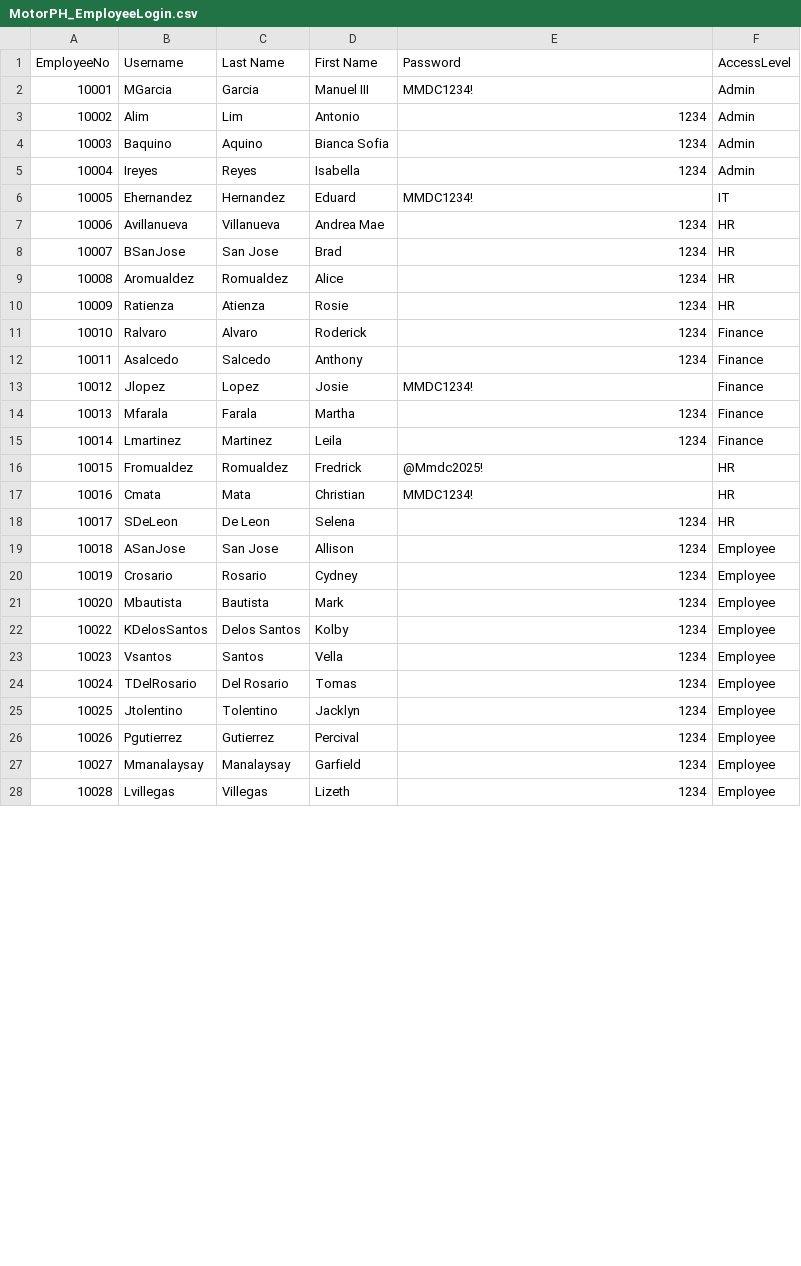
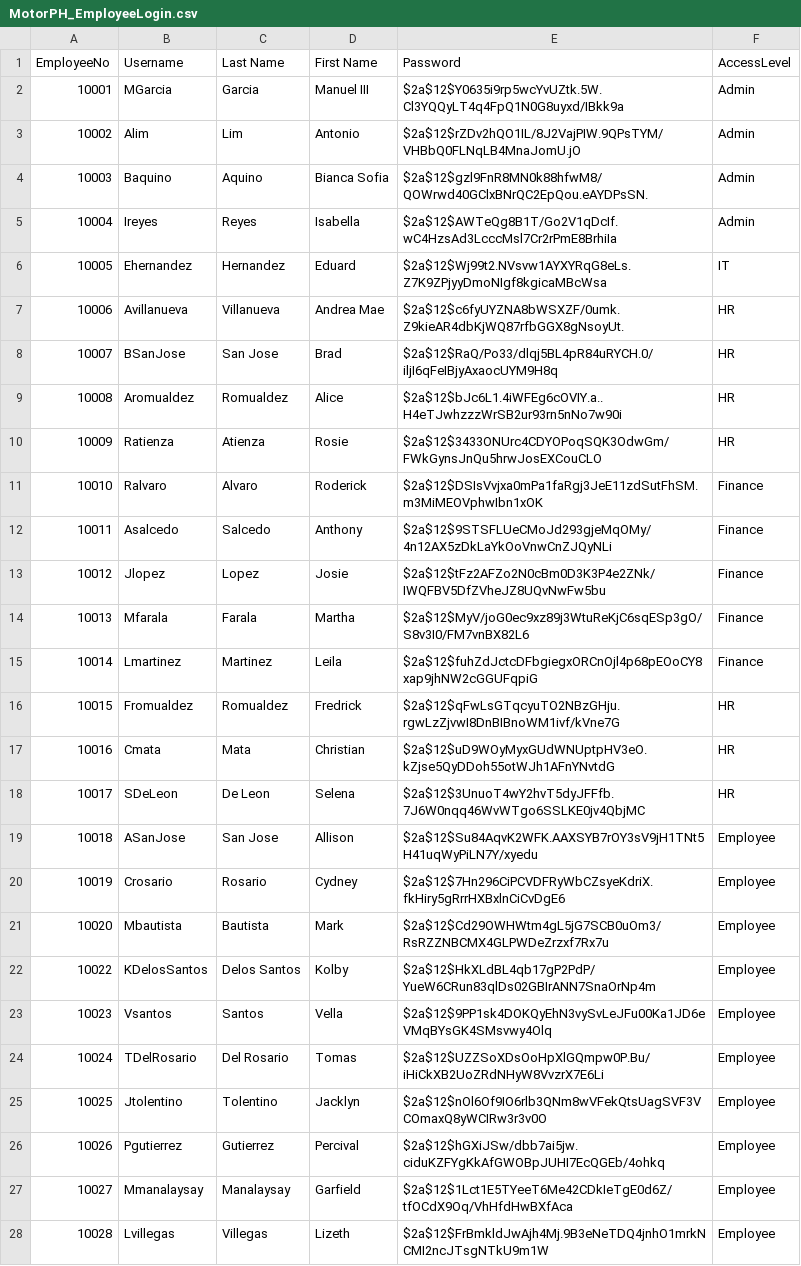
Before and after one commit to angelabove00/IAS2_Group16, a CSV file: MotorPH_OOP/src/motorph_oop/resources/MotorPH_EmployeeLogin.csv, drawn as a sheet; only a part is shown; the diff covers the shown part only.

Commit message:
M2-C1: migrate login CSV to bcrypt hashes; add .gitignore

```diff
--- a/MotorPH_OOP/src/motorph_oop/resources/MotorPH_EmployeeLogin.csv
+++ b/MotorPH_OOP/src/motorph_oop/resources/MotorPH_EmployeeLogin.csv
@@ -1,28 +1,28 @@
 EmployeeNo,Username,Last Name,First Name,Password,AccessLevel
-10001,MGarcia,Garcia,Manuel III,MMDC1234!,Admin
-10002,Alim,Lim,Antonio,1234,Admin
-10003,Baquino,Aquino,Bianca Sofia,1234,Admin
-10004,Ireyes,Reyes,Isabella,1234,Admin
-10005,Ehernandez,Hernandez,Eduard,MMDC1234!,IT
-10006,Avillanueva,Villanueva,Andrea Mae,1234,HR
-10007,BSanJose,San Jose,Brad,1234,HR
-10008,Aromualdez,Romualdez,Alice,1234,HR
-10009,Ratienza,Atienza,Rosie ,1234,HR
-10010,Ralvaro,Alvaro,Roderick,1234,Finance
-10011,Asalcedo,Salcedo,Anthony,1234,Finance
-10012,Jlopez,Lopez,Josie ,MMDC1234!,Finance
-10013,Mfarala,Farala,Martha,1234,Finance
-10014,Lmartinez,Martinez,Leila,1234,Finance
-10015,Fromualdez,Romualdez,Fredrick ,@Mmdc2025!,HR
-10016,Cmata,Mata,Christian,MMDC1234!,HR
-10017,SDeLeon,De Leon,Selena ,1234,HR
-10018,ASanJose,San Jose,Allison ,1234,Employee
-10019,Crosario,Rosario,Cydney ,1234,Employee
-10020,Mbautista,Bautista,Mark ,1234,Employee
-10022,KDelosSantos,Delos Santos,Kolby ,1234,Employee
-10023,Vsantos,Santos,Vella ,1234,Employee
-10024,TDelRosario,Del Rosario,Tomas,1234,Employee
-10025,Jtolentino,Tolentino,Jacklyn ,1234,Employee
-10026,Pgutierrez,Gutierrez,Percival ,1234,Employee
-10027,Mmanalaysay,Manalaysay,Garfield ,1234,Employee
-10028,Lvillegas,Villegas,Lizeth ,1234,Employee
+10001,MGarcia,Garcia,Manuel III,$2a$12$Y0635i9rp5wcYvUZtk.5W.Cl3YQQyLT4q4FpQ1N0G8uyxd/IBkk9a,Admin
+10002,Alim,Lim,Antonio,$2a$12$rZDv2hQO1IL/8J2VajPIW.9QPsTYM/VHBbQ0FLNqLB4MnaJomU.jO,Admin
+10003,Baquino,Aquino,Bianca Sofia,$2a$12$gzl9FnR8MN0k88hfwM8/QOWrwd40GClxBNrQC2EpQou.eAYDPsSN.,Admin
+10004,Ireyes,Reyes,Isabella,$2a$12$AWTeQg8B1T/Go2V1qDcIf.wC4HzsAd3LcccMsl7Cr2rPmE8BrhiIa,Admin
+10005,Ehernandez,Hernandez,Eduard,$2a$12$Wj99t2.NVsvw1AYXYRqG8eLs.Z7K9ZPjyyDmoNIgf8kgicaMBcWsa,IT
+10006,Avillanueva,Villanueva,Andrea Mae,$2a$12$c6fyUYZNA8bWSXZF/0umk.Z9kieAR4dbKjWQ87rfbGGX8gNsoyUt.,HR
+10007,BSanJose,San Jose,Brad,$2a$12$RaQ/Po33/dlqj5BL4pR84uRYCH.0/iljI6qFeIBjyAxaocUYM9H8q,HR
+10008,Aromualdez,Romualdez,Alice,$2a$12$bJc6L1.4iWFEg6cOVIY.a..H4eTJwhzzzWrSB2ur93rn5nNo7w90i,HR
+10009,Ratienza,Atienza,Rosie ,$2a$12$3433ONUrc4CDYOPoqSQK3OdwGm/FWkGynsJnQu5hrwJosEXCouCLO,HR
+10010,Ralvaro,Alvaro,Roderick,$2a$12$DSIsVvjxa0mPa1faRgj3JeE11zdSutFhSM.m3MiMEOVphwIbn1xOK,Finance
+10011,Asalcedo,Salcedo,Anthony,$2a$12$9STSFLUeCMoJd293gjeMqOMy/4n12AX5zDkLaYkOoVnwCnZJQyNLi,Finance
+10012,Jlopez,Lopez,Josie ,$2a$12$tFz2AFZo2N0cBm0D3K3P4e2ZNk/IWQFBV5DfZVheJZ8UQvNwFw5bu,Finance
+10013,Mfarala,Farala,Martha,$2a$12$MyV/joG0ec9xz89j3WtuReKjC6sqESp3gO/S8v3I0/FM7vnBX82L6,Finance
+10014,Lmartinez,Martinez,Leila,$2a$12$fuhZdJctcDFbgiegxORCnOjl4p68pEOoCY8xap9jhNW2cGGUFqpiG,Finance
+10015,Fromualdez,Romualdez,Fredrick ,$2a$12$qFwLsGTqcyuTO2NBzGHju.rgwLzZjvwI8DnBIBnoWM1ivf/kVne7G,HR
+10016,Cmata,Mata,Christian,$2a$12$uD9WOyMyxGUdWNUptpHV3eO.kZjse5QyDDoh55otWJh1AFnYNvtdG,HR
+10017,SDeLeon,De Leon,Selena ,$2a$12$3UnuoT4wY2hvT5dyJFFfb.7J6W0nqq46WvWTgo6SSLKE0jv4QbjMC,HR
+10018,ASanJose,San Jose,Allison ,$2a$12$Su84AqvK2WFK.AAXSYB7rOY3sV9jH1TNt5H41uqWyPiLN7Y/xyedu,Employee
+10019,Crosario,Rosario,Cydney ,$2a$12$7Hn296CiPCVDFRyWbCZsyeKdriX.fkHiry5gRrrHXBxlnCiCvDgE6,Employee
+10020,Mbautista,Bautista,Mark ,$2a$12$Cd29OWHWtm4gL5jG7SCB0uOm3/RsRZZNBCMX4GLPWDeZrzxf7Rx7u,Employee
+10022,KDelosSantos,Delos Santos,Kolby ,$2a$12$HkXLdBL4qb17gP2PdP/YueW6CRun83qlDs02GBIrANN7SnaOrNp4m,Employee
+10023,Vsantos,Santos,Vella ,$2a$12$9PP1sk4DOKQyEhN3vySvLeJFu00Ka1JD6eVMqBYsGK4SMsvwy4Olq,Employee
+10024,TDelRosario,Del Rosario,Tomas,$2a$12$UZZSoXDsOoHpXlGQmpw0P.Bu/iHiCkXB2UoZRdNHyW8VvzrX7E6Li,Employee
+10025,Jtolentino,Tolentino,Jacklyn ,$2a$12$nOl6Of9IO6rlb3QNm8wVFekQtsUagSVF3VCOmaxQ8yWCIRw3r3v0O,Employee
+10026,Pgutierrez,Gutierrez,Percival ,$2a$12$hGXiJSw/dbb7ai5jw.ciduKZFYgKkAfGWOBpJUHI7EcQGEb/4ohkq,Employee
+10027,Mmanalaysay,Manalaysay,Garfield ,$2a$12$1Lct1E5TYeeT6Me42CDkIeTgE0d6Z/tfOCdX9Oq/VhHfdHwBXfAca,Employee
+10028,Lvillegas,Villegas,Lizeth ,$2a$12$FrBmkldJwAjh4Mj.9B3eNeTDQ4jnhO1mrkNCMI2ncJTsgNTkU9m1W,Employee
```
Also changed, not shown: 6 edited cells elsewhere in this file, 2 other files.
